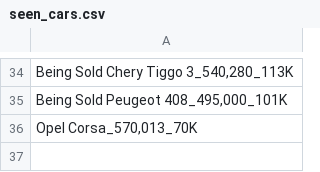
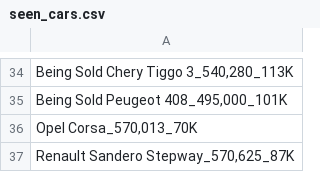
Before and after one commit to Ahmed-M0rsy/sylndr_sniper, a CSV file: seen_cars.csv, drawn as a sheet; only a part is shown, gaps mark what is left out; the diff names each change by its address in the sheet, - before the commit and + after, or states it on an @@ line.

```diff
--- a/seen_cars.csv
+++ b/seen_cars.csv
+row 37: Renault Sandero Stepway_570,625_87K
```
